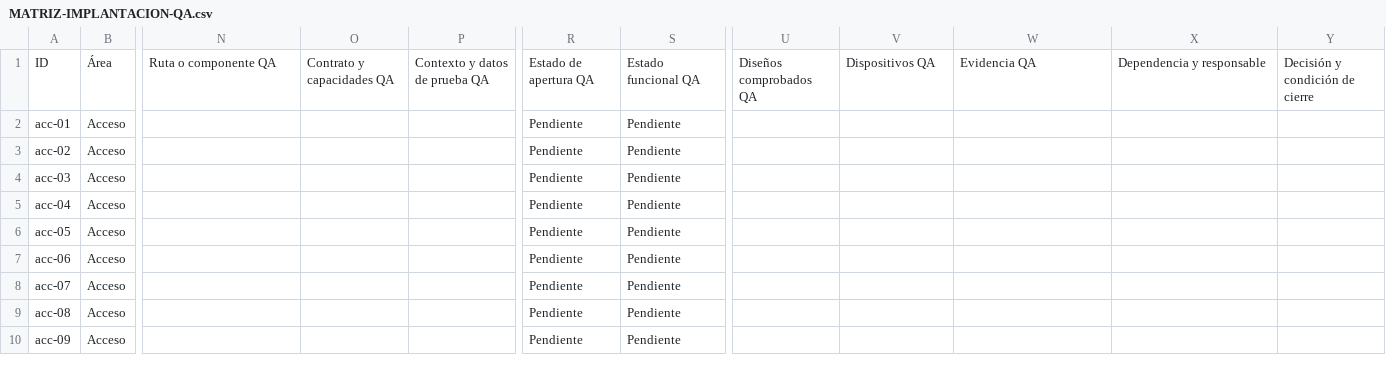
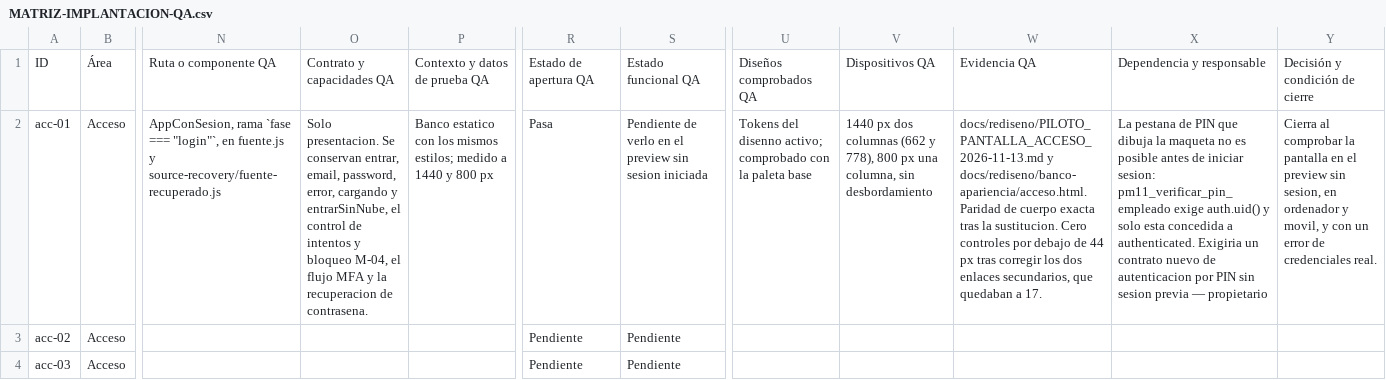
Before and after one commit to Plopezm1990/Almacen, a CSV file: docs/rediseno/MATRIZ-IMPLANTACION-QA.csv, drawn as a sheet; only a part is shown, gaps mark what is left out; the shorter side is filled out with more unchanged rows; the diff names each change by its address in the sheet, - before the commit and + after, or states it on an @@ line.

```diff
--- a/docs/rediseno/MATRIZ-IMPLANTACION-QA.csv
+++ b/docs/rediseno/MATRIZ-IMPLANTACION-QA.csv
-N2: (empty)
+N2: AppConSesion, rama `fase === "login"`, en fuente.js y source-recovery/fuente-recuperado.js
-O2: (empty)
+O2: Solo presentacion. Se conservan entrar, email, password, error, cargando y entrarSinNube, el control de intentos y bloqueo M-04, el flujo MFA y la recuperacion de contrasena.
-P2: (empty)
+P2: Banco estatico con los mismos estilos; medido a 1440 y 800 px
-R2: Pendiente
+R2: Pasa
-S2: Pendiente
+S2: Pendiente de verlo en el preview sin sesion iniciada
-U2: (empty)
+U2: Tokens del disenno activo; comprobado con la paleta base
-V2: (empty)
+V2: 1440 px dos columnas (662 y 778), 800 px una columna, sin desbordamiento
-W2: (empty)
+W2: docs/rediseno/PILOTO_PANTALLA_ACCESO_2026-11-13.md y docs/rediseno/banco-apariencia/acceso.html. Paridad de cuerpo exacta tras la sustitucion. Cero controles por debajo de 44 px tras corregir los dos enlaces secundarios, que quedaban a 17.
-X2: (empty)
+X2: La pestana de PIN que dibuja la maqueta no es posible antes de iniciar sesion: pm11_verificar_pin_empleado exige auth.uid() y solo esta concedida a authenticated. Exigiria un contrato nuevo de autenticacion por PIN sin sesion previa — propietario
-Y2: (empty)
+Y2: Cierra al comprobar la pantalla en el preview sin sesion, en ordenador y movil, y con un error de credenciales real.
```
Also changed, not shown: 6 other files.
